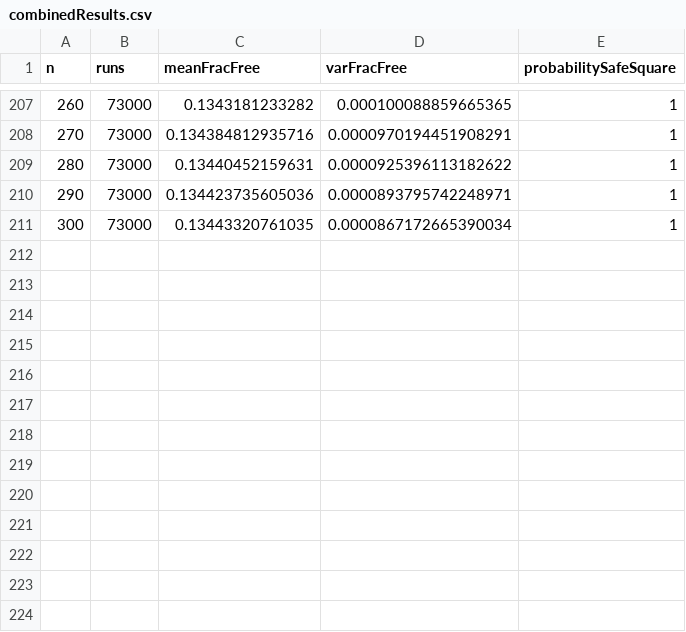
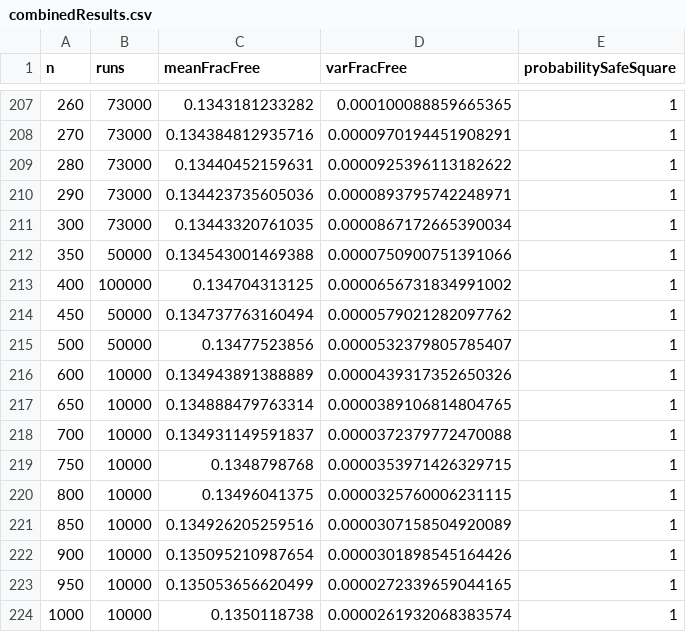
Before and after one commit to danielturek/chessRooks, a CSV file: csv/combinedResults.csv, drawn as a sheet; only a part is shown, gaps mark what is left out.

Commit message:
ran more simulations for larger values of n

```diff
--- a/csv/combinedResults.csv
+++ b/csv/combinedResults.csv
@@ -211 +211,14 @@
 300,73000,0.13443320761035,0.0000867172665390034,1
+350,50000,0.134543001469388,0.0000750900751391066,1
+400,100000,0.134704313125,0.0000656731834991002,1
+450,50000,0.134737763160494,0.0000579021282097762,1
+500,50000,0.13477523856,0.0000532379805785407,1
+600,10000,0.134943891388889,0.0000439317352650326,1
+650,10000,0.134888479763314,0.0000389106814804765,1
+700,10000,0.134931149591837,0.0000372379772470088,1
+750,10000,0.1348798768,0.0000353971426329715,1
+800,10000,0.13496041375,0.0000325760006231115,1
+850,10000,0.134926205259516,0.0000307158504920089,1
+900,10000,0.135095210987654,0.0000301898545164426,1
+950,10000,0.135053656620499,0.0000272339659044165,1
+1000,10000,0.1350118738,0.0000261932068383574,1
```
Also changed, not shown: 27 other files.
